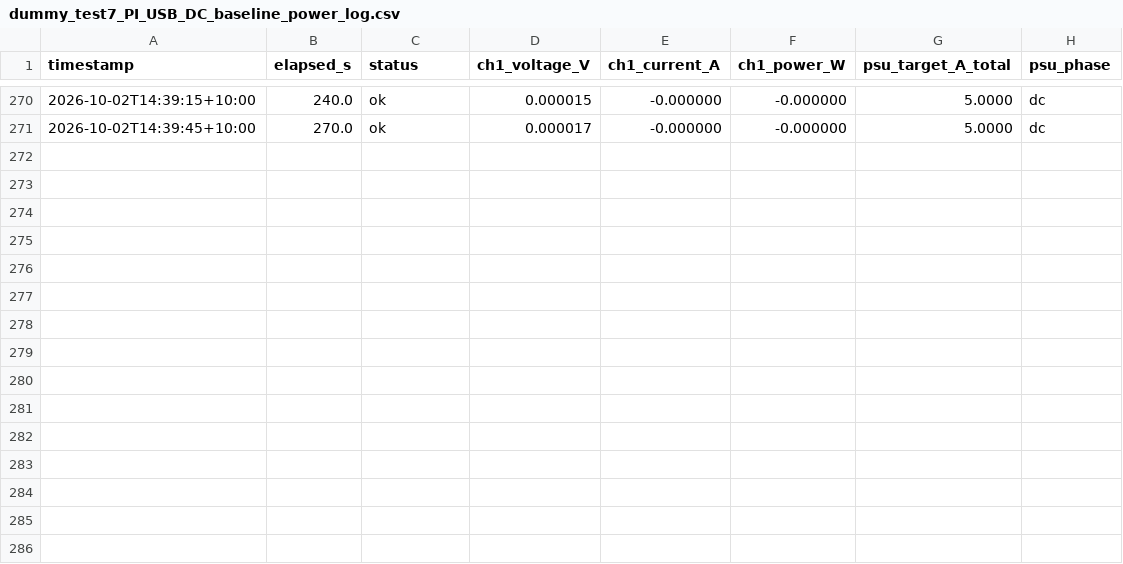
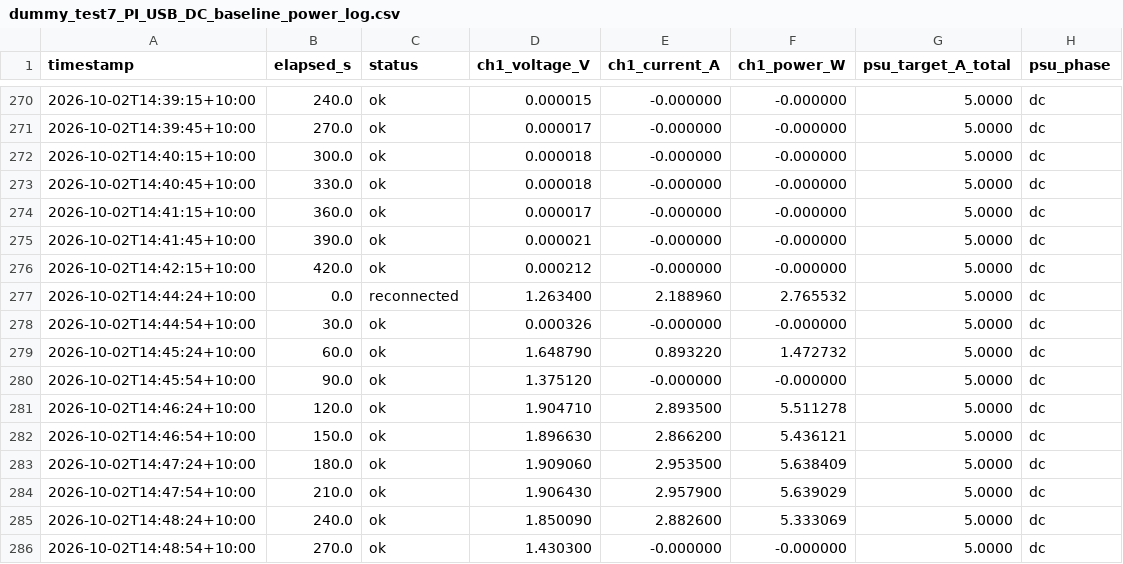
Before and after one commit to thommofrench/EGH490DataCapN11051205, a CSV file: dummy_test7_PI_USB_DC_baseline_power_log.csv, drawn as a sheet; only a part is shown, gaps mark what is left out.

Commit message:
data update 2026-10-02T14:49:25

```diff
--- a/dummy_test7_PI_USB_DC_baseline_power_log.csv
+++ b/dummy_test7_PI_USB_DC_baseline_power_log.csv
@@ -271 +271,16 @@ timestamp,elapsed_s,status,ch1_voltage_V,ch1_current_A,ch1_power_W,psu_target_A_
 2026-10-02T14:39:45+10:00,270.0,ok,0.000017,-0.000000,-0.000000,5.0000,dc
+2026-10-02T14:40:15+10:00,300.0,ok,0.000018,-0.000000,-0.000000,5.0000,dc
+2026-10-02T14:40:45+10:00,330.0,ok,0.000018,-0.000000,-0.000000,5.0000,dc
+2026-10-02T14:41:15+10:00,360.0,ok,0.000017,-0.000000,-0.000000,5.0000,dc
+2026-10-02T14:41:45+10:00,390.0,ok,0.000021,-0.000000,-0.000000,5.0000,dc
+2026-10-02T14:42:15+10:00,420.0,ok,0.000212,-0.000000,-0.000000,5.0000,dc
+2026-10-02T14:44:24+10:00,0.0,reconnected,1.263400,2.188960,2.765532,5.0000,dc
+2026-10-02T14:44:54+10:00,30.0,ok,0.000326,-0.000000,-0.000000,5.0000,dc
+2026-10-02T14:45:24+10:00,60.0,ok,1.648790,0.893220,1.472732,5.0000,dc
+2026-10-02T14:45:54+10:00,90.0,ok,1.375120,-0.000000,-0.000000,5.0000,dc
+2026-10-02T14:46:24+10:00,120.0,ok,1.904710,2.893500,5.511278,5.0000,dc
+2026-10-02T14:46:54+10:00,150.0,ok,1.896630,2.866200,5.436121,5.0000,dc
+2026-10-02T14:47:24+10:00,180.0,ok,1.909060,2.953500,5.638409,5.0000,dc
+2026-10-02T14:47:54+10:00,210.0,ok,1.906430,2.957900,5.639029,5.0000,dc
+2026-10-02T14:48:24+10:00,240.0,ok,1.850090,2.882600,5.333069,5.0000,dc
+2026-10-02T14:48:54+10:00,270.0,ok,1.430300,-0.000000,-0.000000,5.0000,dc
```
